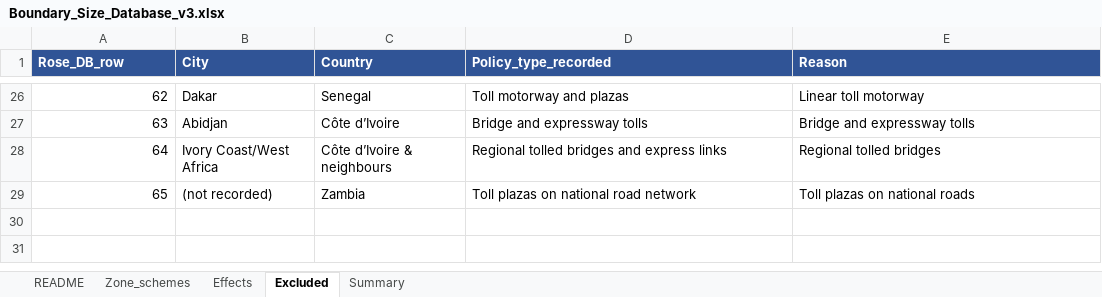
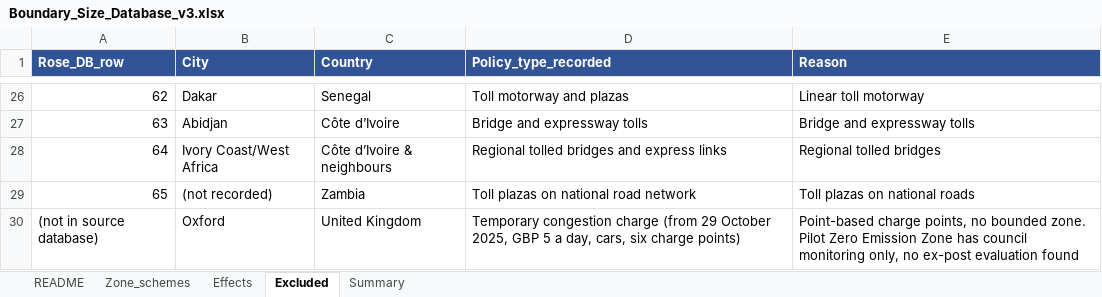
Before and after one commit to dataandcrowd/LEZ-Paper-for-Boundary-Effect, an Excel workbook: data/Boundary_Size_Database_v3.xlsx, sheet Excluded, drawn as a sheet; only a part is shown, gaps mark what is left out; values as stored, in another font and other column widths than the file's, no borders; the diff names each change by its address in the sheet, - before the commit and + after, or states it on an @@ line.

```diff
--- a/data/Boundary_Size_Database_v3.xlsx (sheet Excluded)
+++ b/data/Boundary_Size_Database_v3.xlsx (sheet Excluded)
+row 30: (not in source database) | Oxford | United Kingdom | Temporary congestion charge (from 29 October 2025, GBP 5 a day, cars, six charge points) | Point-based charge points, no bounded zone. Pilot Zero Emission Zone has council monitoring only, no ex-post evaluation found
```
Also changed, not shown: sheet Zone_schemes, sheet Summary, sheet Effects, sheet README, charts or pictures, 29 other files.
